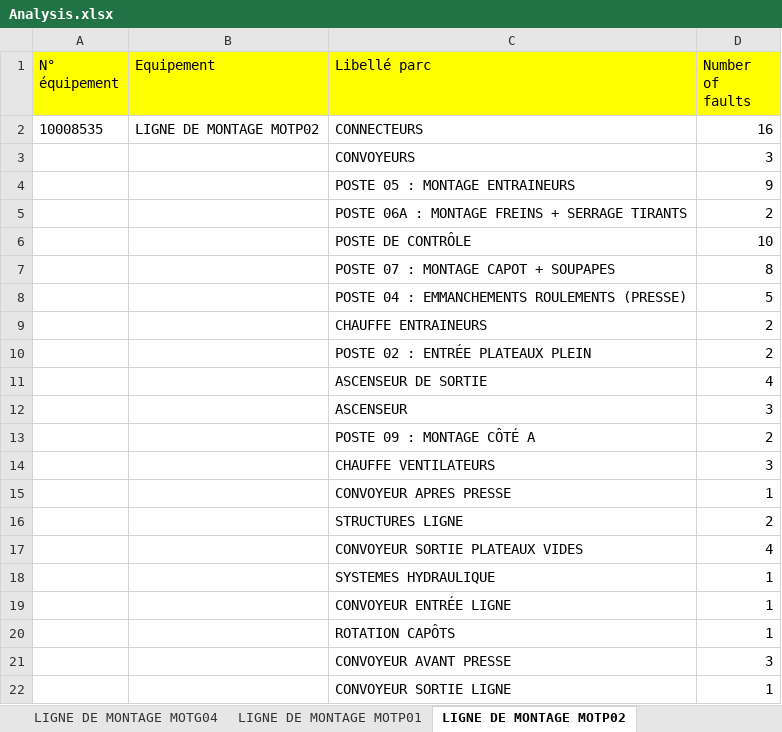
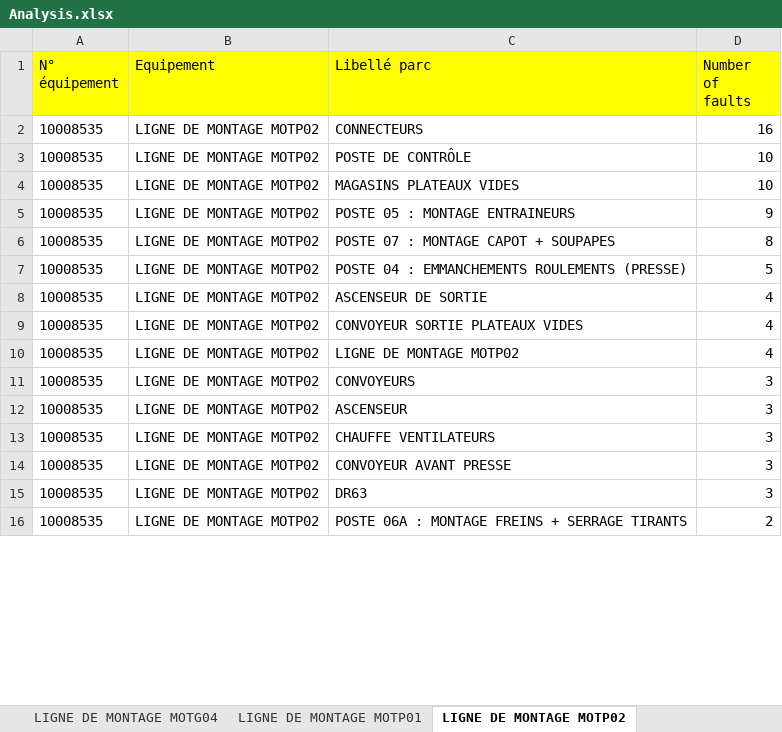
Before and after one commit to truongle1110/SEW-data-analysis, an Excel workbook: new_data/Analysis.xlsx, sheet LIGNE DE MONTAGE MOTP02, drawn as a sheet; only a part is shown; values as stored, in another font and other column widths than the file's, no borders; removed rows and columns are numbered as before the commit, all else as after; the diff covers the shown part only; the diff names each change by its address in the sheet, - before the commit and + after, or states it on an @@ line.

```diff
--- a/new_data/Analysis.xlsx (sheet LIGNE DE MONTAGE MOTP02)
+++ b/new_data/Analysis.xlsx (sheet LIGNE DE MONTAGE MOTP02)
-row 3:  |  | CONVOYEURS | 3
-row 4:  |  | POSTE 05 : MONTAGE ENTRAINEURS | 9
-row 5:  |  | POSTE 06A : MONTAGE FREINS + SERRAGE TIRANTS | 2
-A3 (N° équipement): (empty)
+A3 (N° équipement): 10008535
-B3 (Equipement): (empty)
+B3 (Equipement): LIGNE DE MONTAGE MOTP02
+row 4: 10008535 | LIGNE DE MONTAGE MOTP02 | MAGASINS PLATEAUX VIDES | 10
+row 5: 10008535 | LIGNE DE MONTAGE MOTP02 | POSTE 05 : MONTAGE ENTRAINEURS | 9
-A6:A7 (N° équipement): (empty)
+A6:A7 (N° équipement): 10008535
-B6:B7 (Equipement): (empty)
+B6:B7 (Equipement): LIGNE DE MONTAGE MOTP02
-row 9:  |  | CHAUFFE ENTRAINEURS | 2
-row 10:  |  | POSTE 02 : ENTRÉE PLATEAUX PLEIN | 2
-A8 (N° équipement): (empty)
+A8 (N° équipement): 10008535
-B8 (Equipement): (empty)
+B8 (Equipement): LIGNE DE MONTAGE MOTP02
+row 9: 10008535 | LIGNE DE MONTAGE MOTP02 | CONVOYEUR SORTIE PLATEAUX VIDES | 4
+row 10: 10008535 | LIGNE DE MONTAGE MOTP02 | LIGNE DE MONTAGE MOTP02 | 4
+row 11: 10008535 | LIGNE DE MONTAGE MOTP02 | CONVOYEURS | 3
-A12 (N° équipement): (empty)
+A12 (N° équipement): 10008535
-B12 (Equipement): (empty)
+B12 (Equipement): LIGNE DE MONTAGE MOTP02
-row 13:  |  | POSTE 09 : MONTAGE CÔTÉ A | 2
-A13 (N° équipement): (empty)
+A13 (N° équipement): 10008535
-B13 (Equipement): (empty)
+B13 (Equipement): LIGNE DE MONTAGE MOTP02
-row 15:  |  | CONVOYEUR APRES PRESSE | 1
-row 16:  |  | STRUCTURES LIGNE | 2
-row 17:  |  | CONVOYEUR SORTIE PLATEAUX VIDES | 4
-row 18:  |  | SYSTEMES HYDRAULIQUE | 1
-row 19:  |  | CONVOYEUR ENTRÉE LIGNE | 1
-row 20:  |  | ROTATION CAPÔTS | 1
-A14 (N° équipement): (empty)
+A14 (N° équipement): 10008535
-B14 (Equipement): (empty)
+B14 (Equipement): LIGNE DE MONTAGE MOTP02
-row 22:  |  | CONVOYEUR SORTIE LIGNE | 1
+row 15: 10008535 | LIGNE DE MONTAGE MOTP02 | DR63 | 3
+row 16: 10008535 | LIGNE DE MONTAGE MOTP02 | POSTE 06A : MONTAGE FREINS + SERRAGE TIRANTS | 2
```
Also changed, not shown: 11 added rows, 5 removed rows and 30 edited cells elsewhere in this sheet, sheet LIGNE DE MONTAGE MOTG04, sheet LIGNE DE MONTAGE MOTG03, sheet LIGNE DE MONTAGE MOTG02, sheet LIGNE DE MONTAGE MOTP03, sheet LIGNE DE MONTAGE MOTG01, sheet LIGNE DE MONTAGE MOTP01, 6 more sheets.
